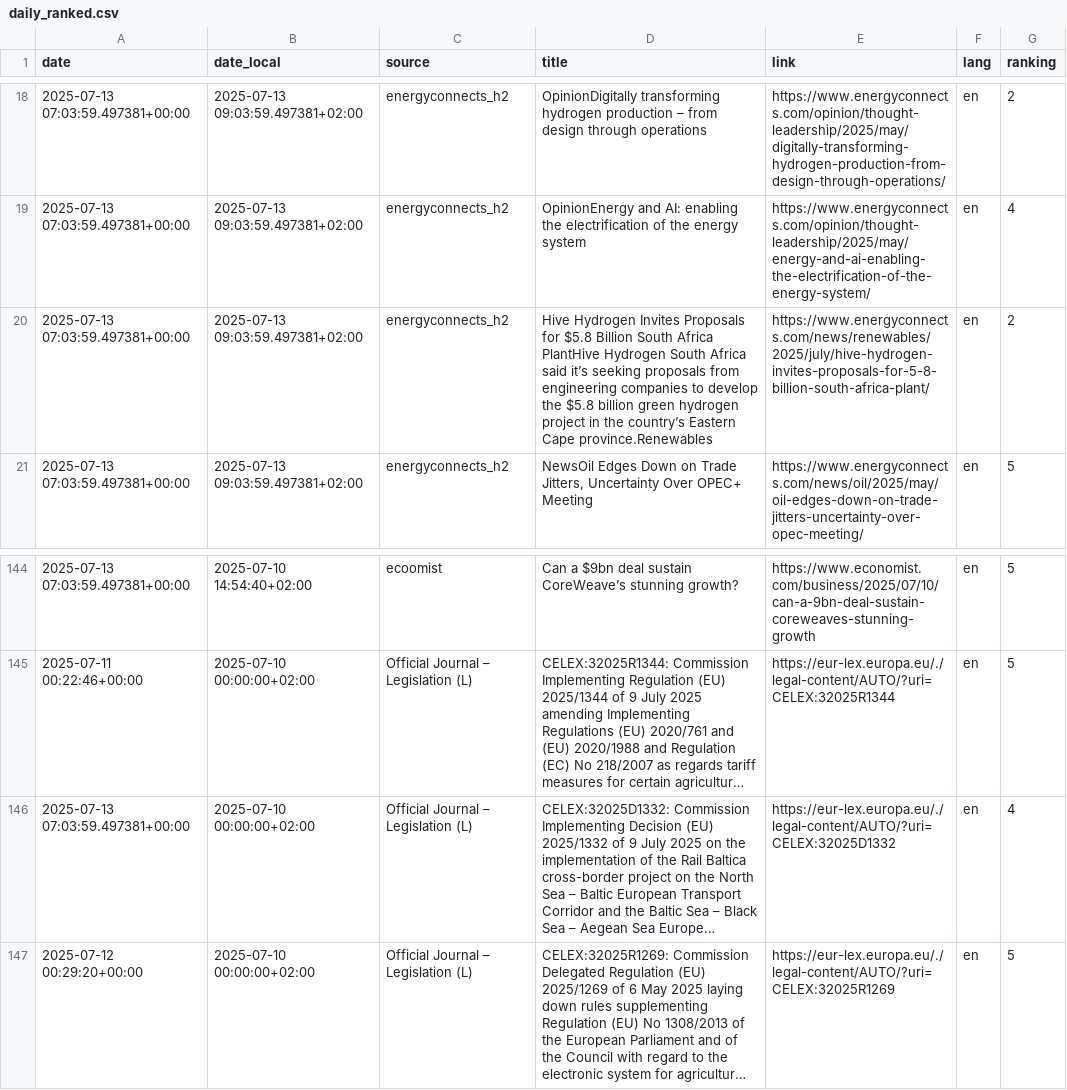
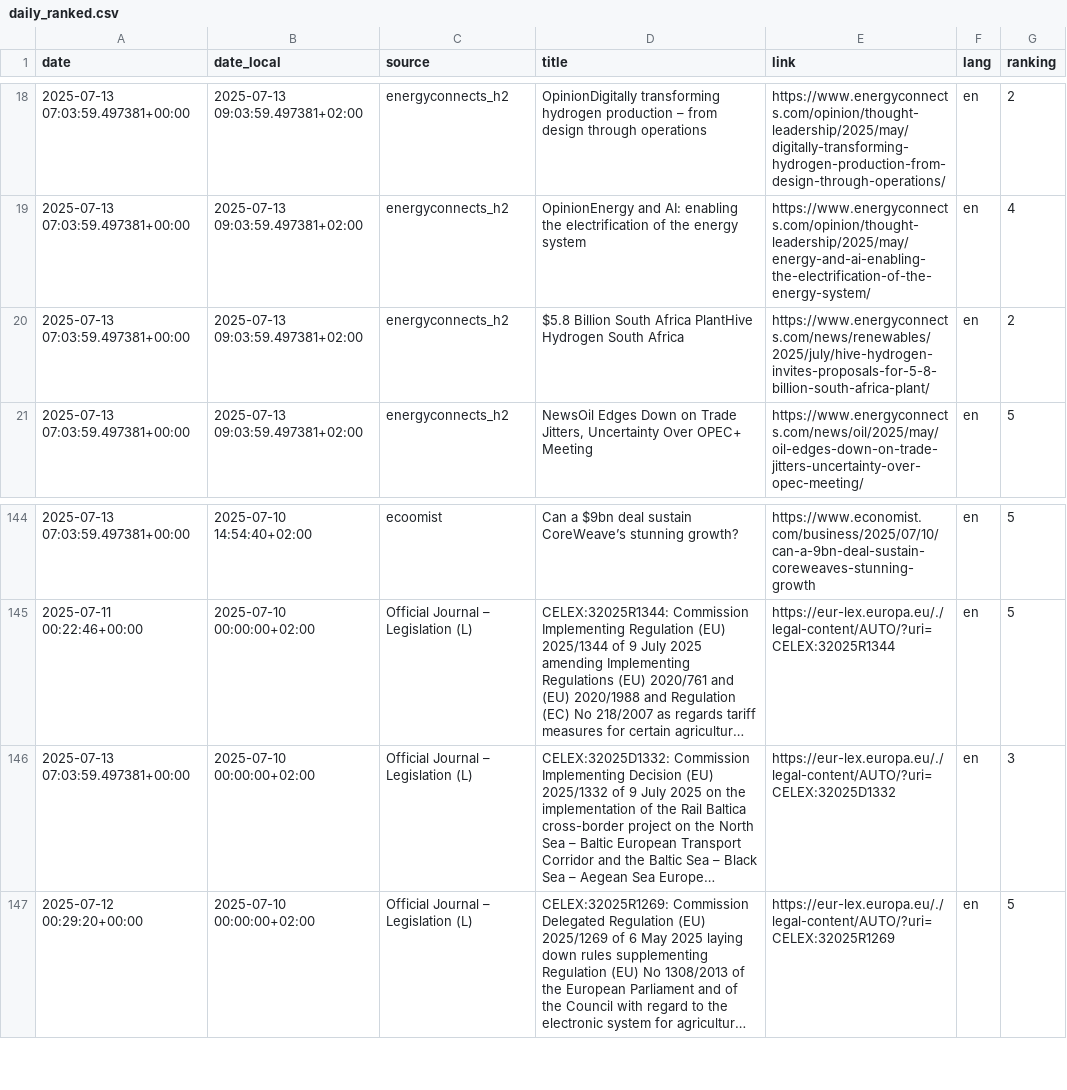
Before and after one commit to DonnieAI/wtnewsranker, a CSV file: daily_ranked.csv, drawn as a sheet; only a part is shown, gaps mark what is left out; long unchanged cells end in …; the diff covers the shown part only; the diff names each change by its address in the sheet, - before the commit and + after, or states it on an @@ line.

```diff
--- a/daily_ranked.csv
+++ b/daily_ranked.csv
-D20 (title): Hive Hydrogen Invites Proposals for $5.8 Billion South Africa PlantHive Hydrogen South Africa said it’s seeking proposals from engineering companies to develop the $5.8 billion green hydrogen project in the country’s Eastern Cape province.Renewables
+D20 (title): $5.8 Billion South Africa PlantHive Hydrogen South Africa
-G146 (ranking): 4
+G146 (ranking): 3
```
Also changed, not shown: 15 edited cells elsewhere in this file.
